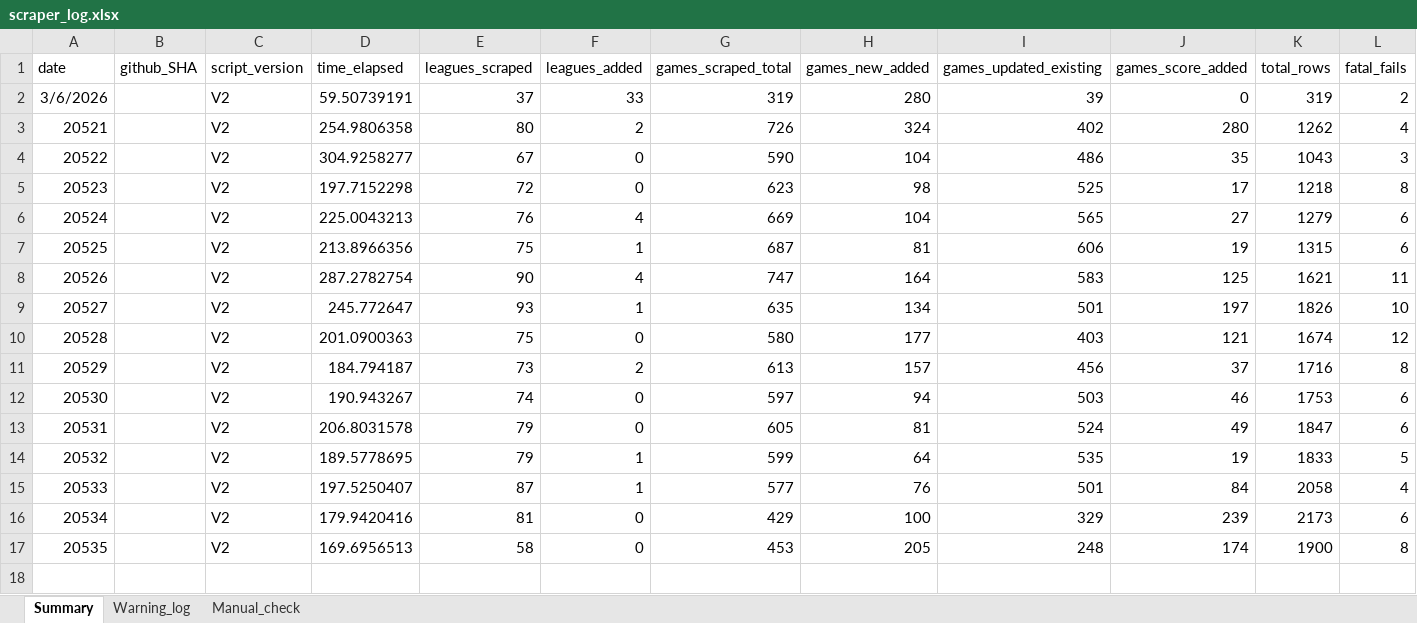
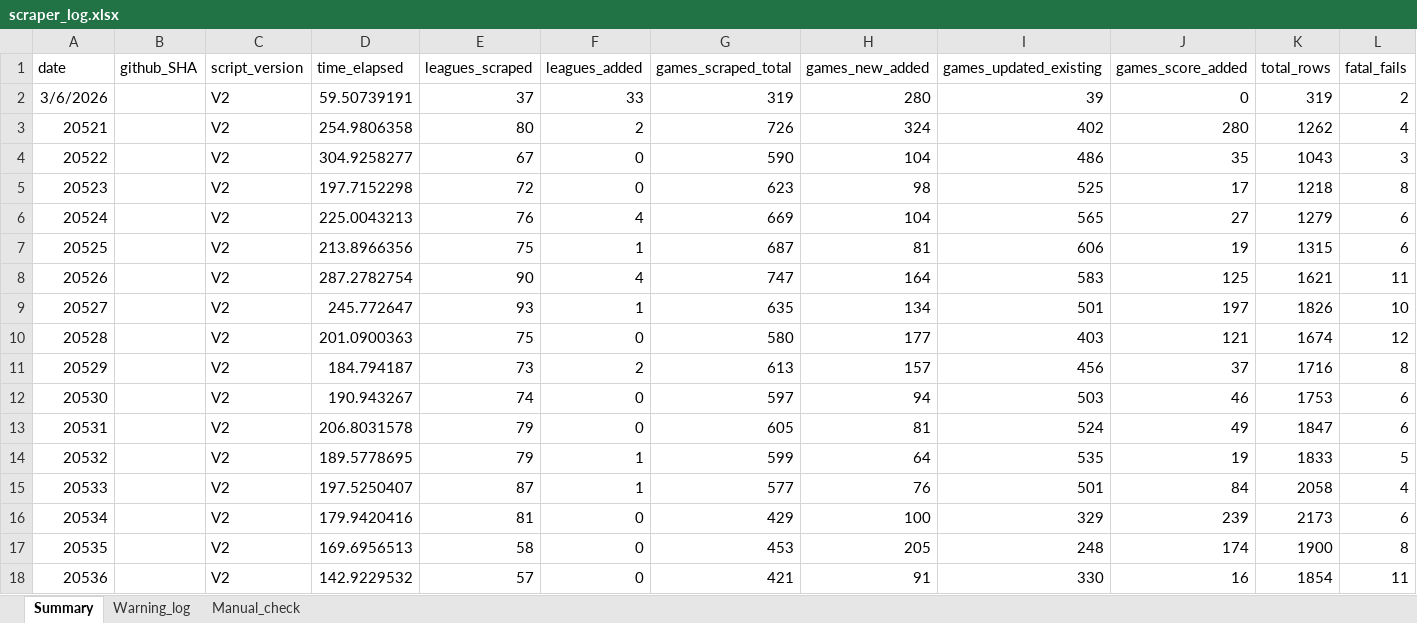
Before and after one commit to Auketas/football_betting, an Excel workbook: data/log/scraper_log.xlsx, sheet Summary, drawn as a sheet; values as stored, in another font and other column widths than the file's, no borders; the diff names each change by its address in the sheet, - before the commit and + after, or states it on an @@ line.

Commit message:
adding data from daily run

```diff
--- a/data/log/scraper_log.xlsx (sheet Summary)
+++ b/data/log/scraper_log.xlsx (sheet Summary)
+row 18: 20536 |  | V2 | 142.9229532 | 57 | 0 | 421 | 91 | 330 | 16 | 1854 | 11
```
Also changed, not shown: 55 other files.
